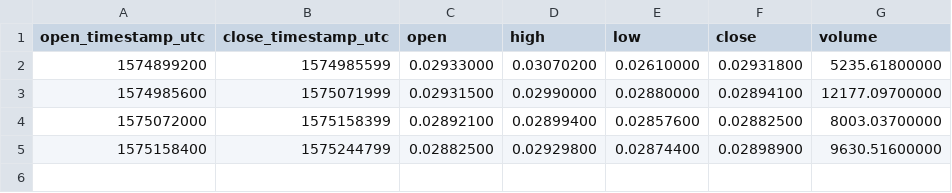
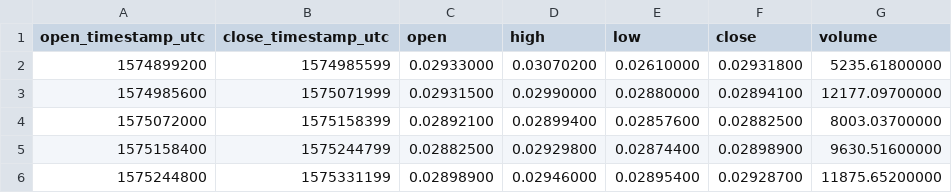
Before and after one commit to cryptobigbro/binance-BCHBTC, a CSV file: binance-BCHBTC-1d.csv, drawn as a sheet.

```diff
--- a/binance-BCHBTC-1d.csv
+++ b/binance-BCHBTC-1d.csv
@@ -5 +5,2 @@ open_timestamp_utc,close_timestamp_utc,open,high,low,close,volume
 1575158400,1575244799,0.02882500,0.02929800,0.02874400,0.02898900,9630.51600000
+1575244800,1575331199,0.02898900,0.02946000,0.02895400,0.02928700,11875.65200000
```
Also changed, not shown: binance-BCHBTC-1h.csv, 1 other file.
